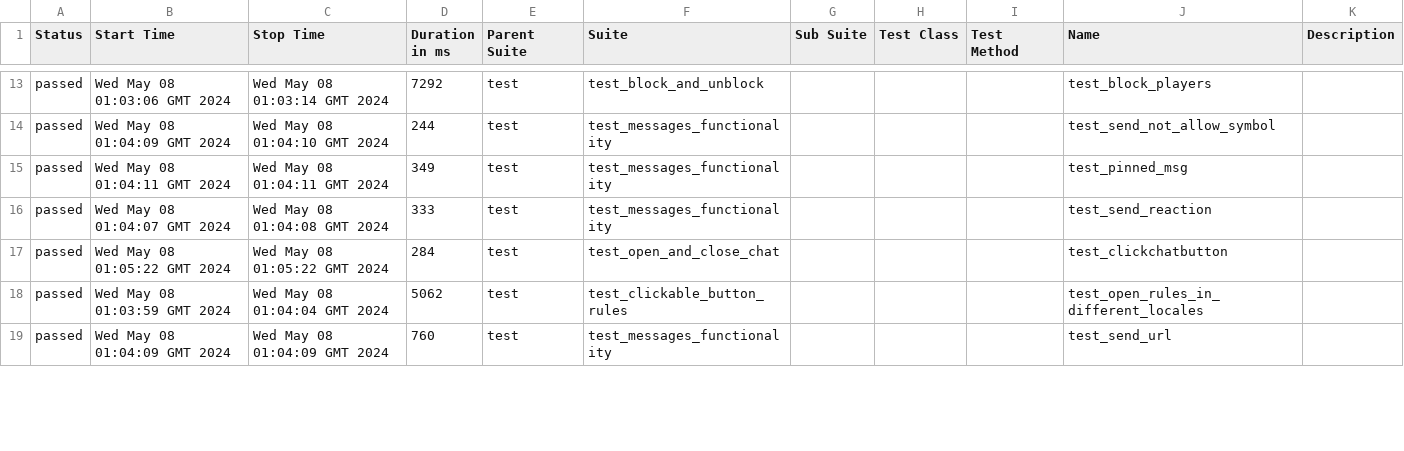
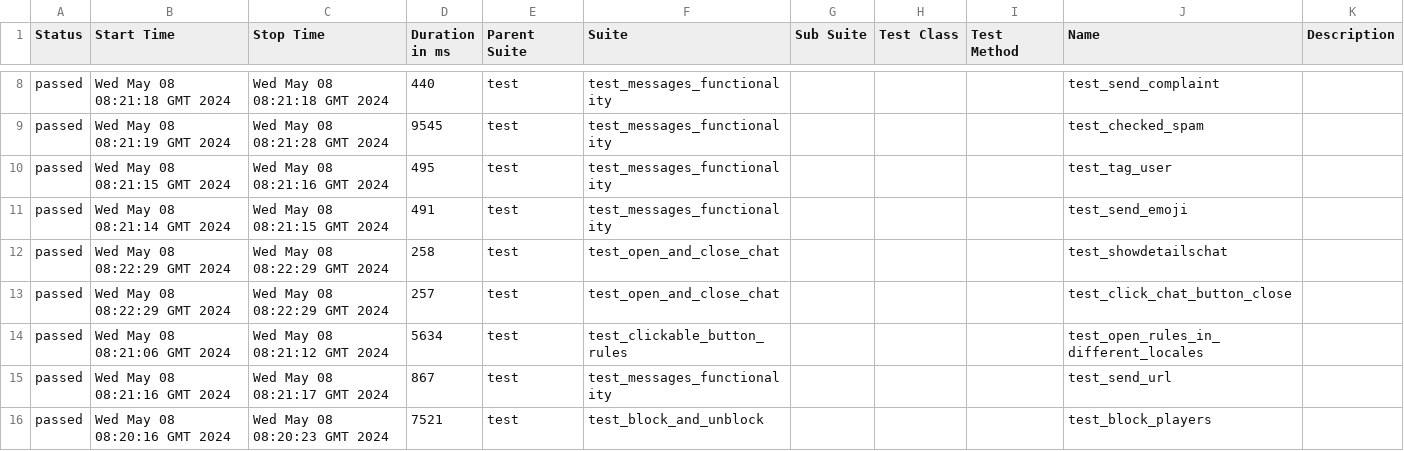
Before and after one commit to VladimirSaf95/ChatProject, a CSV file: data/suites.csv, drawn as a sheet; only a part is shown, gaps mark what is left out; the diff covers the shown part only.

```diff
--- a/data/suites.csv
+++ b/data/suites.csv
@@ -13,7 +8,9 @@
-"passed","Wed May 08 01:03:06 GMT 2024","Wed May 08 01:03:14 GMT 2024","7292","test","test_block_and_unblock","","","","test_block_players",""
-"passed","Wed May 08 01:04:09 GMT 2024","Wed May 08 01:04:10 GMT 2024","244","test","test_messages_functionality","","","","test_send_not_allow_symbol",""
-"passed","Wed May 08 01:04:11 GMT 2024","Wed May 08 01:04:11 GMT 2024","349","test","test_messages_functionality","","","","test_pinned_msg",""
-"passed","Wed May 08 01:04:07 GMT 2024","Wed May 08 01:04:08 GMT 2024","333","test","test_messages_functionality","","","","test_send_reaction",""
-"passed","Wed May 08 01:05:22 GMT 2024","Wed May 08 01:05:22 GMT 2024","284","test","test_open_and_close_chat","","","","test_clickchatbutton",""
-"passed","Wed May 08 01:03:59 GMT 2024","Wed May 08 01:04:04 GMT 2024","5062","test","test_clickable_button_rules","","","","test_open_rules_in_different_locales",""
-"passed","Wed May 08 01:04:09 GMT 2024","Wed May 08 01:04:09 GMT 2024","760","test","test_messages_functionality","","","","test_send_url",""
+"passed","Wed May 08 08:21:18 GMT 2024","Wed May 08 08:21:18 GMT 2024","440","test","test_messages_functionality","","","","test_send_complaint",""
+"passed","Wed May 08 08:21:19 GMT 2024","Wed May 08 08:21:28 GMT 2024","9545","test","test_messages_functionality","","","","test_checked_spam",""
+"passed","Wed May 08 08:21:15 GMT 2024","Wed May 08 08:21:16 GMT 2024","495","test","test_messages_functionality","","","","test_tag_user",""
+"passed","Wed May 08 08:21:14 GMT 2024","Wed May 08 08:21:15 GMT 2024","491","test","test_messages_functionality","","","","test_send_emoji",""
+"passed","Wed May 08 08:22:29 GMT 2024","Wed May 08 08:22:29 GMT 2024","258","test","test_open_and_close_chat","","","","test_showdetailschat",""
+"passed","Wed May 08 08:22:29 GMT 2024","Wed May 08 08:22:29 GMT 2024","257","test","test_open_and_close_chat","","","","test_click_chat_button_close",""
+"passed","Wed May 08 08:21:06 GMT 2024","Wed May 08 08:21:12 GMT 2024","5634","test","test_clickable_button_rules","","","","test_open_rules_in_different_locales",""
+"passed","Wed May 08 08:21:16 GMT 2024","Wed May 08 08:21:17 GMT 2024","867","test","test_messages_functionality","","","","test_send_url",""
+"passed","Wed May 08 08:20:16 GMT 2024","Wed May 08 08:20:23 GMT 2024","7521","test","test_block_and_unblock","","","","test_block_players",""
```
Also changed, not shown: 3 added rows, 5 removed rows and 54 edited cells elsewhere in this file, data/behaviors.csv, 44 other files.
